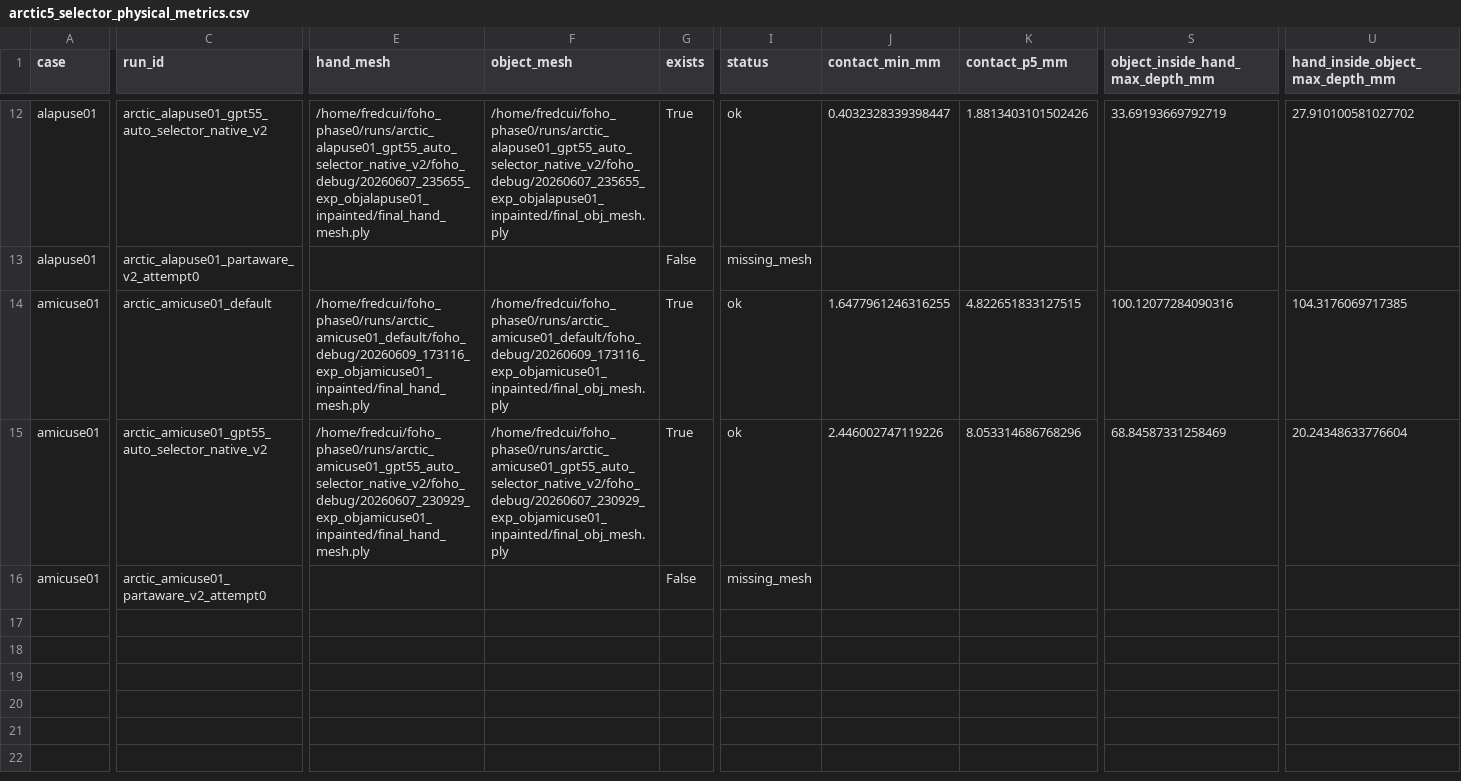
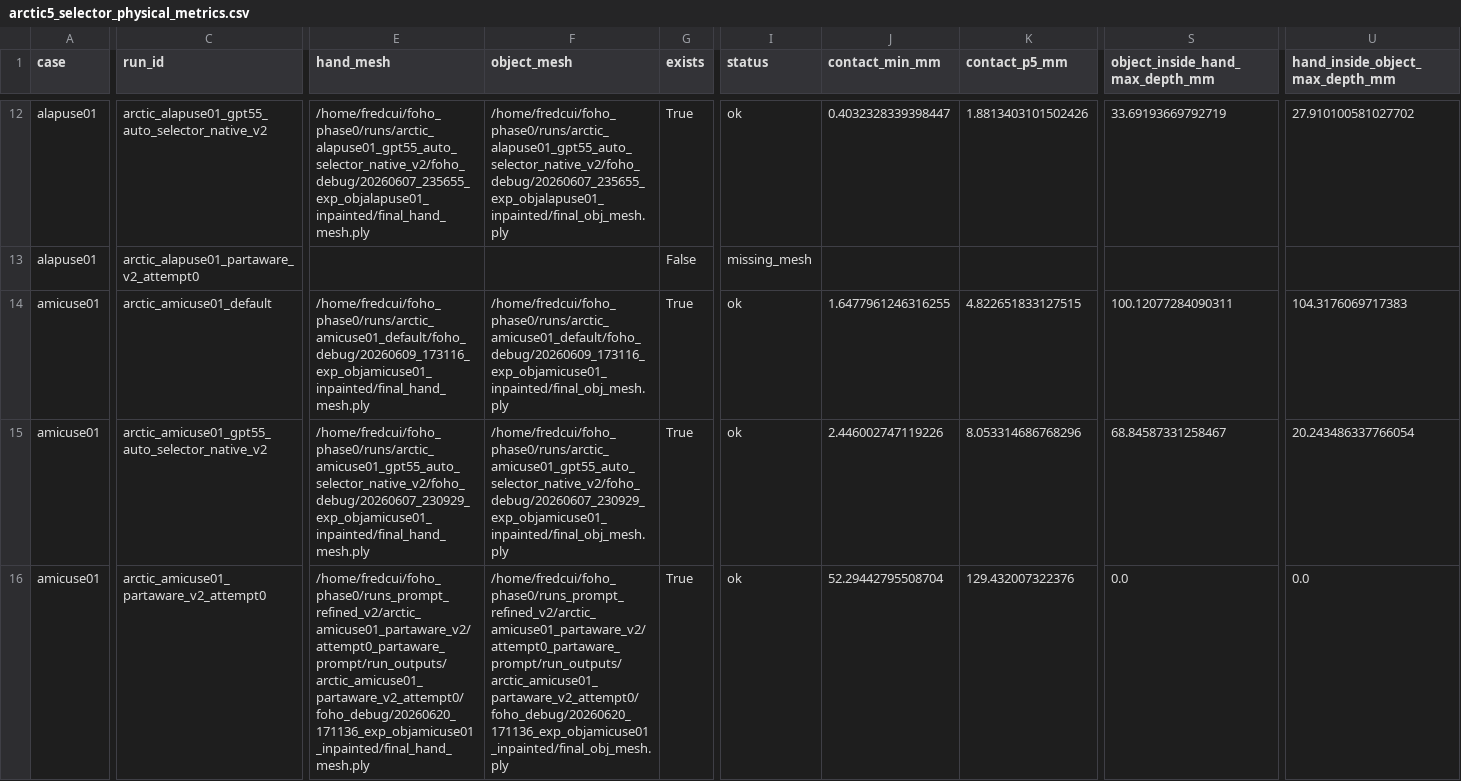
Before and after one commit to hahayun3325/hoiso, a CSV file: docs/phase1/step3_full_auto_experiment/arctic5_selector_physical_metrics.csv, drawn as a sheet; only a part is shown, gaps mark what is left out; the diff covers the shown part only; the diff names each change by its address in the sheet, - before the commit and + after, or states it on an @@ line.

```diff
--- a/docs/phase1/step3_full_auto_experiment/arctic5_selector_physical_metrics.csv
+++ b/docs/phase1/step3_full_auto_experiment/arctic5_selector_physical_metrics.csv
-S14 (object_inside_hand_max_depth_mm): 100.12077284090316
+S14 (object_inside_hand_max_depth_mm): 100.12077284090311
-U14 (hand_inside_object_max_depth_mm): 104.3176069717385
+U14 (hand_inside_object_max_depth_mm): 104.3176069717383
-S15 (object_inside_hand_max_depth_mm): 68.84587331258469
+S15 (object_inside_hand_max_depth_mm): 68.84587331258467
-U15 (hand_inside_object_max_depth_mm): 20.24348633776604
+U15 (hand_inside_object_max_depth_mm): 20.243486337766054
-E16 (hand_mesh): (empty)
+E16 (hand_mesh): /home/fredcui/foho_phase0/runs_prompt_refined_v2/arctic_amicuse01_partaware_v2/attempt0_partaware_prompt/run_outputs/arctic_amicuse01_partaware_v2_attempt0/foho_debug/20260620_171136_exp_objamicuse01_inpainted/final_hand_mesh.ply
-F16 (object_mesh): (empty)
+F16 (object_mesh): /home/fredcui/foho_phase0/runs_prompt_refined_v2/arctic_amicuse01_partaware_v2/attempt0_partaware_prompt/run_outputs/arctic_amicuse01_partaware_v2_attempt0/foho_debug/20260620_171136_exp_objamicuse01_inpainted/final_obj_mesh.ply
-G16 (exists): False
+G16 (exists): True
-I16 (status): missing_mesh
+I16 (status): ok
-J16 (contact_min_mm): (empty)
+J16 (contact_min_mm): 52.29442795508704
-K16 (contact_p5_mm): (empty)
+K16 (contact_p5_mm): 129.432007322376
-S16 (object_inside_hand_max_depth_mm): (empty)
+S16 (object_inside_hand_max_depth_mm): 0.0
-U16 (hand_inside_object_max_depth_mm): (empty)
+U16 (hand_inside_object_max_depth_mm): 0.0
```
Also changed, not shown: 55 edited cells elsewhere in this file, docs/phase1/step3_full_auto_experiment/arctic5_selector_combined_performance.csv, docs/phase1/step3_full_auto_experiment/arctic5_selector_gt_metrics.csv, 5 other files.
